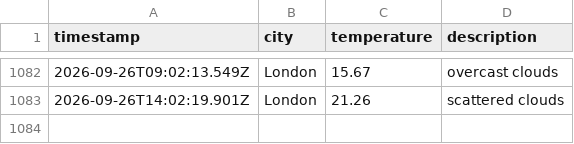
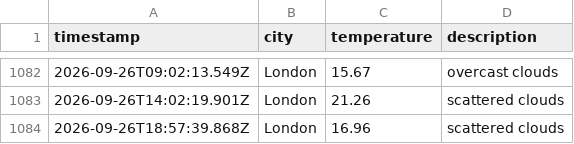
Before and after one commit to Tooba52/Weather-app-js, a CSV file: data/weather_log.csv, drawn as a sheet; only a part is shown, gaps mark what is left out.

```diff
--- a/data/weather_log.csv
+++ b/data/weather_log.csv
@@ -1083 +1083,2 @@ timestamp,city,temperature,description
 2026-09-26T14:02:19.901Z,London,21.26,scattered clouds
+2026-09-26T18:57:39.868Z,London,16.96,scattered clouds
```
Also changed, not shown: 1 other file.
